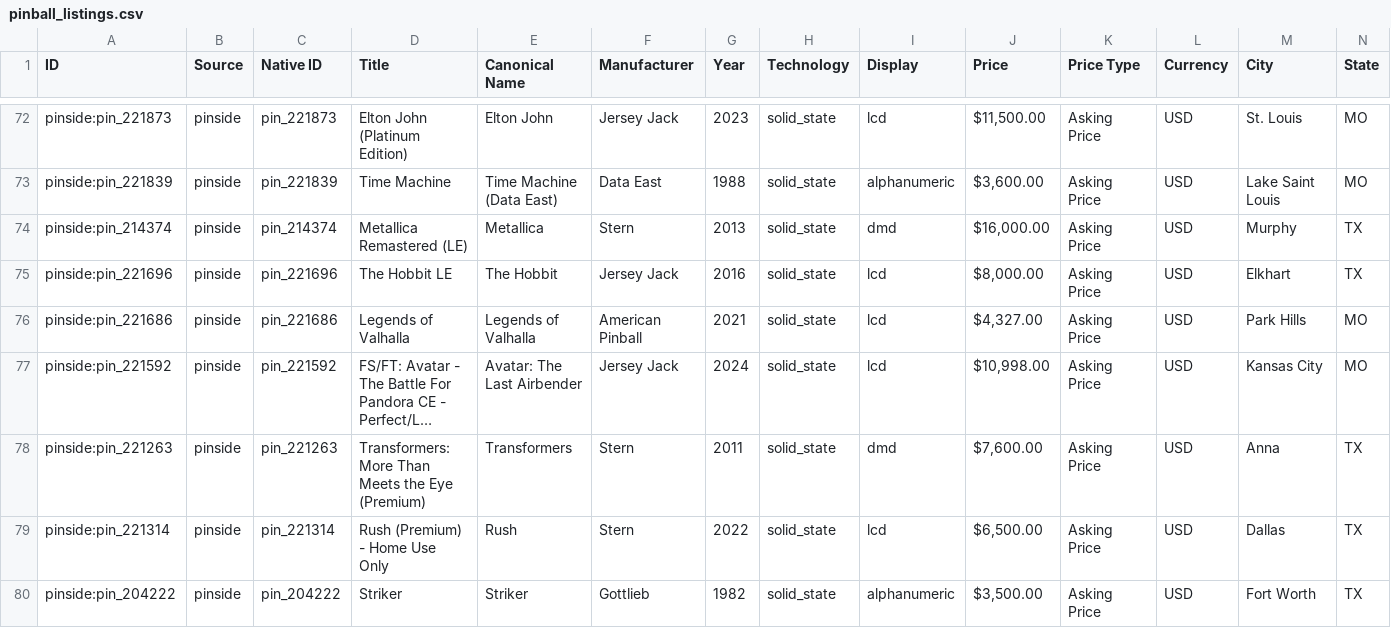
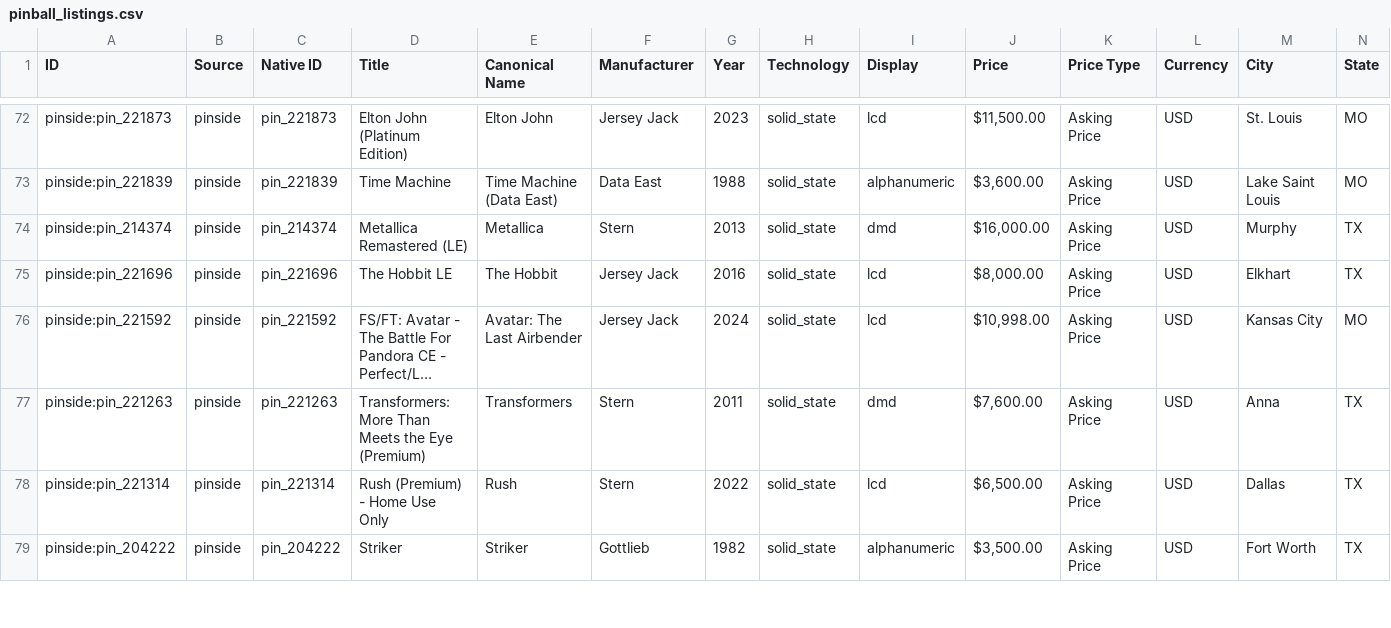
Before and after one commit to farmerboy772/farmerboy772.github.io, a CSV file: pinball_listings.csv, drawn as a sheet; only a part is shown, gaps mark what is left out; long unchanged cells end in …; rows hold the shown columns only; the diff names each change by its address in the sheet, - before the commit and + after, or states it on an @@ line.

Commit message:
Update pinball listings: 2026-11-02 20:30 CDT

```diff
--- a/pinball_listings.csv
+++ b/pinball_listings.csv
-row 76: pinside:pin_221686 | pinside | pin_221686 | Legends of Valhalla | Legends of Valhalla | American Pinball | 2021 | solid_state | lcd | $4,327.00 | Asking Price | USD | Park Hills | MO
```
Also changed, not shown: 5 other files.
